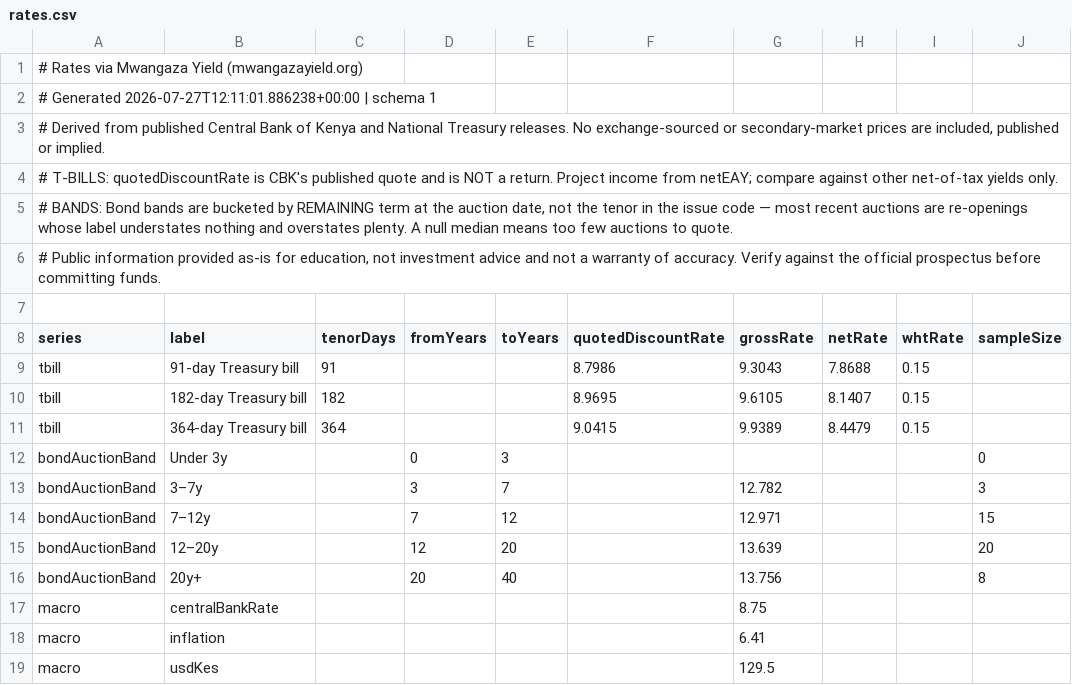
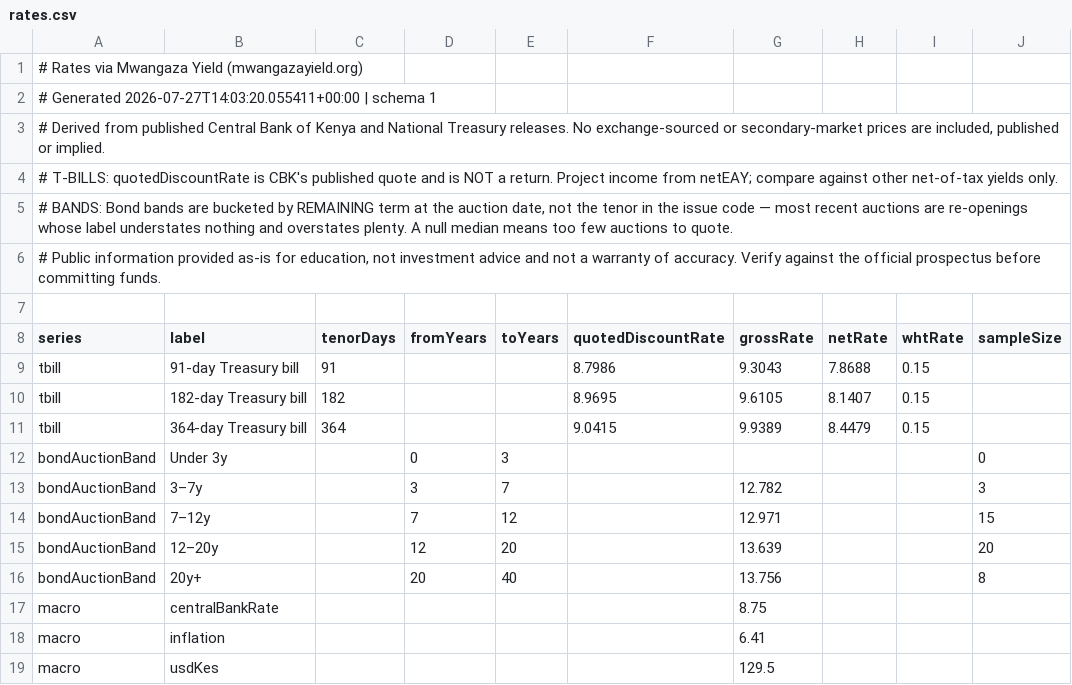
Before and after one commit to PapaDanico/Mwangaza-Yield, a CSV file: public/data/rates.csv, drawn as a sheet; only a part is shown; the diff names each change by its address in the sheet, - before the commit and + after, or states it on an @@ line.

```diff
--- a/public/data/rates.csv
+++ b/public/data/rates.csv
-A2 (series): # Generated 2026-07-27T12:11:01.886238+00:00 | schema…
+A2 (series): # Generated 2026-07-27T14:03:20.055411+00:00 | schema…
```
Also changed, not shown: 4 other files.
